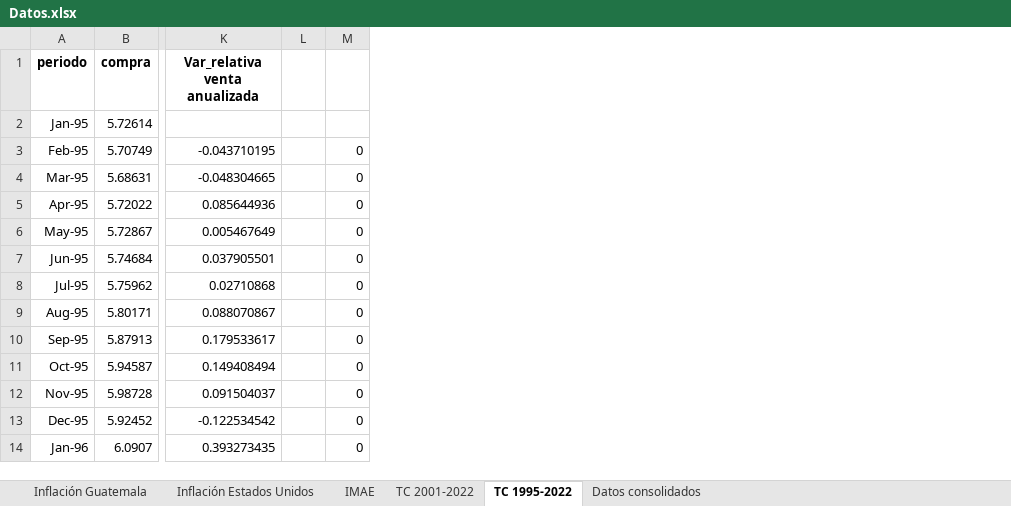
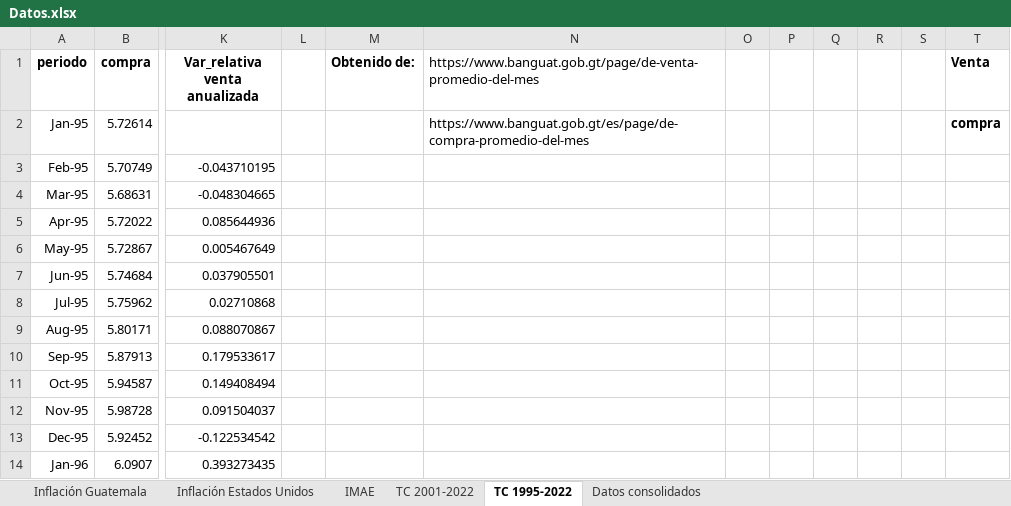
Before and after one commit to jorgeorenos/Pass-through, an Excel workbook: Datos/Datos.xlsx, sheet TC 1995-2022, drawn as a sheet; only a part is shown, gaps mark what is left out; values as stored, in another font and other column widths than the file's, no borders; charts and pictures and table styles not drawn; removed rows and columns are numbered as before the commit, all else as after; the diff names each change by its address in the sheet, - before the commit and + after, or states it on an @@ line.

```diff
--- a/Datos/Datos.xlsx (sheet TC 1995-2022)
+++ b/Datos/Datos.xlsx (sheet TC 1995-2022)
-column M, rows 3-14: all 0
+column M (Obtenido de:), empty
+column N, rows 1-2: https://www.banguat.gob.gt/page/de-venta-promedio-del-mes | https://www.banguat.gob.gt/es/page/de-compra-promedio-del-mes
+column O, empty
+column P, empty
+column Q, empty
+column R, empty
+column S, empty
+column T (Venta), row 2: compra
```
Also changed, not shown: charts or pictures, 2 other files.
